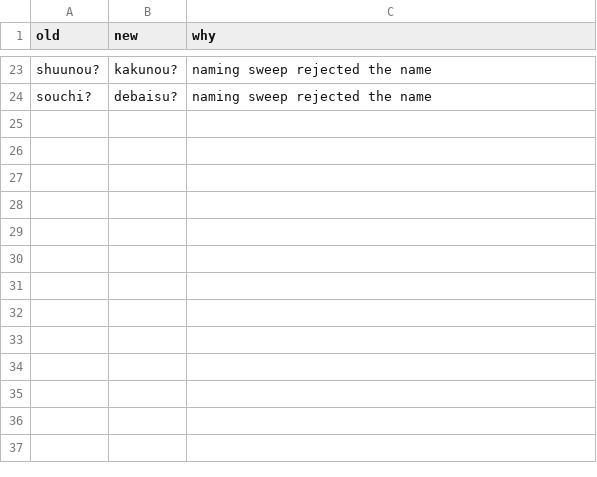
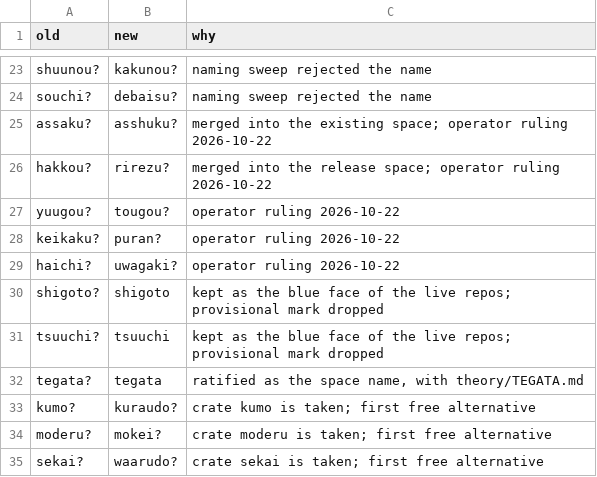
Before and after one commit to pleme-io/blue, a TSV file: docs/verbs/merged/space-renames.tsv, drawn as a sheet; only a part is shown, gaps mark what is left out.

```diff
--- a/docs/verbs/merged/space-renames.tsv
+++ b/docs/verbs/merged/space-renames.tsv
@@ -24 +24,12 @@ shuunou?	kakunou?	naming sweep rejected the name
 souchi?	debaisu?	naming sweep rejected the name
+assaku?	asshuku?	merged into the existing space; operator ruling 2026-10-22
+hakkou?	rirezu?	merged into the release space; operator ruling 2026-10-22
+yuugou?	tougou?	operator ruling 2026-10-22
+keikaku?	puran?	operator ruling 2026-10-22
+haichi?	uwagaki?	operator ruling 2026-10-22
+shigoto?	shigoto	kept as the blue face of the live repos; provisional mark dropped
+tsuuchi?	tsuuchi	kept as the blue face of the live repos; provisional mark dropped
+tegata?	tegata	ratified as the space name, with theory/TEGATA.md
+kumo?	kuraudo?	crate kumo is taken; first free alternative
+moderu?	mokei?	crate moderu is taken; first free alternative
+sekai?	waarudo?	crate sekai is taken; first free alternative
```
Also changed, not shown: docs/verbs/contracts.tsv, docs/verbs/merged/added.tsv, 57 other files.
